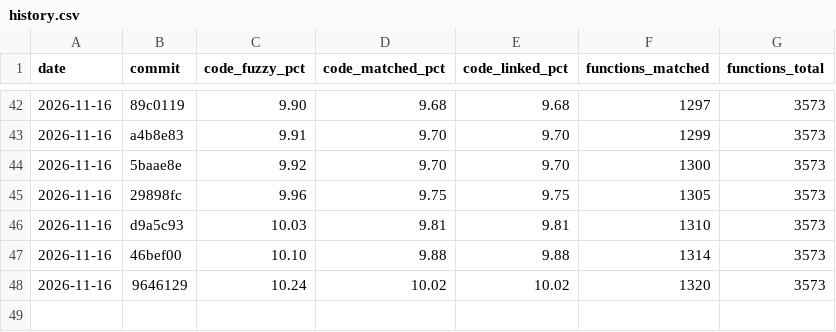
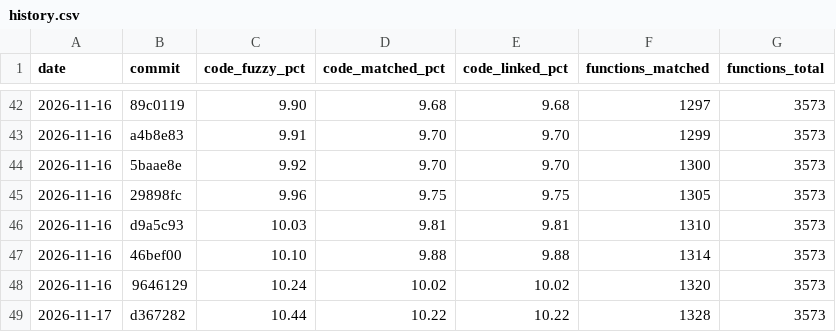
Before and after one commit to YggdrasziI/mhfu-decomp, a CSV file: progress/ULES01213/history.csv, drawn as a sheet; only a part is shown, gaps mark what is left out.

Commit message:
Progress: 1328 functions

```diff
--- a/progress/ULES01213/history.csv
+++ b/progress/ULES01213/history.csv
@@ -48 +48,2 @@ date,commit,code_fuzzy_pct,code_matched_pct,code_linked_pct,functions_matched,fu
 2026-11-16,9646129,10.24,10.02,10.02,1320,3573
+2026-11-17,d367282,10.44,10.22,10.22,1328,3573
```
Also changed, not shown: 4 other files.
